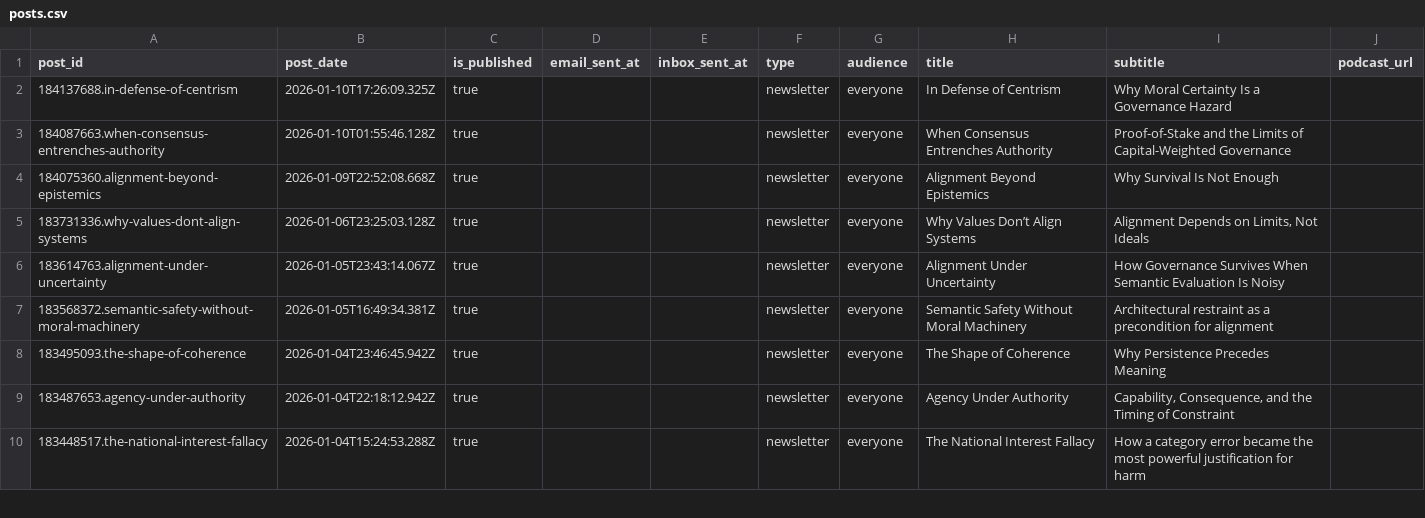
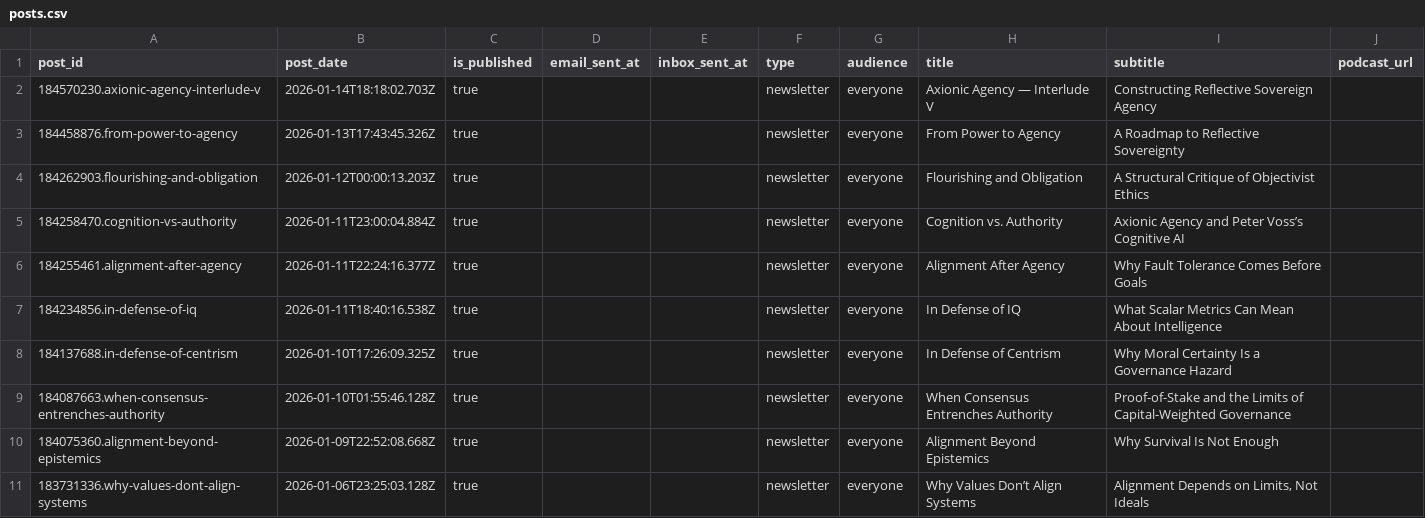
Before and after one commit to macterra/Axio, a CSV file: posts.csv, drawn as a sheet; only a part is shown; the shorter side is filled out with more unchanged rows.

```diff
--- a/posts.csv
+++ b/posts.csv
@@ -1,2 +1,8 @@
 post_id,post_date,is_published,email_sent_at,inbox_sent_at,type,audience,title,subtitle,podcast_url
+184570230.axionic-agency-interlude-v,2026-01-14T18:18:02.703Z,true,,,newsletter,everyone,Axionic Agency — Interlude V,Constructing Reflective Sovereign Agency,
+184458876.from-power-to-agency,2026-01-13T17:43:45.326Z,true,,,newsletter,everyone,From Power to Agency,A Roadmap to Reflective Sovereignty,
+184262903.flourishing-and-obligation,2026-01-12T00:00:13.203Z,true,,,newsletter,everyone,Flourishing and Obligation,A Structural Critique of Objectivist Ethics,
+184258470.cognition-vs-authority,2026-01-11T23:00:04.884Z,true,,,newsletter,everyone,Cognition vs. Authority,Axionic Agency and Peter Voss’s Cognitive AI,
+184255461.alignment-after-agency,2026-01-11T22:24:16.377Z,true,,,newsletter,everyone,Alignment After Agency,Why Fault Tolerance Comes Before Goals,
+184234856.in-defense-of-iq,2026-01-11T18:40:16.538Z,true,,,newsletter,everyone,In Defense of IQ,What Scalar Metrics Can Mean About Intelligence,
 184137688.in-defense-of-centrism,2026-01-10T17:26:09.325Z,true,,,newsletter,everyone,In Defense of Centrism,Why Moral Certainty Is a Governance Hazard,
```
Also changed, not shown: 24 other files.
